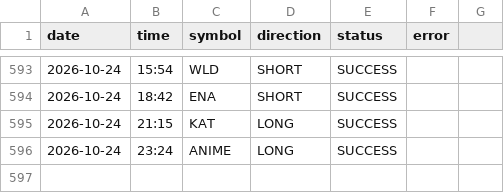
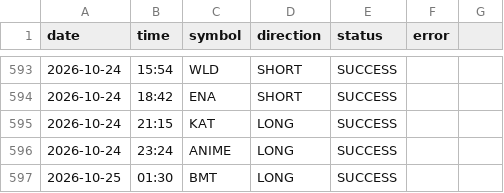
Before and after one commit to ali4asimb-cmyk/square.space.bot, a CSV file: post_log.csv, drawn as a sheet; only a part is shown, gaps mark what is left out.

```diff
--- a/post_log.csv
+++ b/post_log.csv
@@ -596 +596,2 @@ date,time,symbol,direction,status,error
 2026-10-24,23:24,ANIME,LONG,SUCCESS,
+2026-10-25,01:30,BMT,LONG,SUCCESS,
```
Also changed, not shown: 1 other file.
